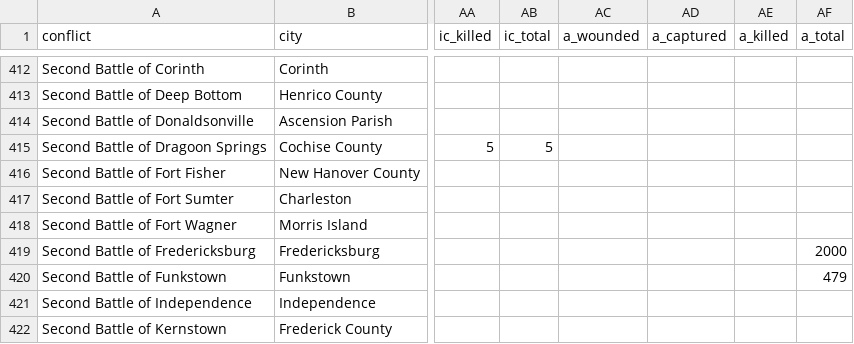
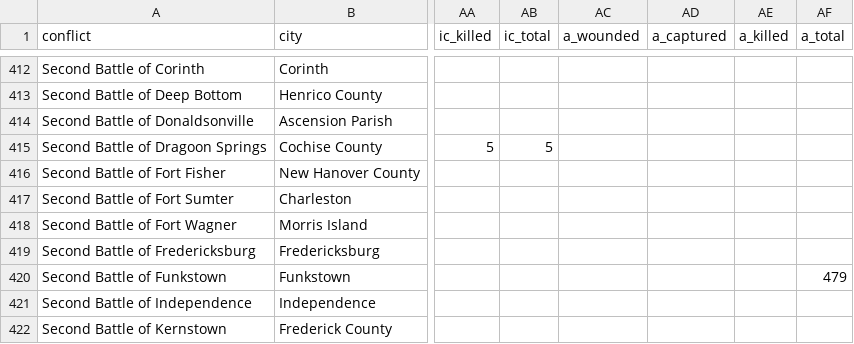
Before and after one commit to ohheydom/data_analyses, a CSV file: civil_war_battles/csv/civil_war_battles.csv, drawn as a sheet; only a part is shown, gaps mark what is left out; the diff names each change by its address in the sheet, - before the commit and + after, or states it on an @@ line.

```diff
--- a/civil_war_battles/csv/civil_war_battles.csv
+++ b/civil_war_battles/csv/civil_war_battles.csv
-AF419 (a_total): 2000
+AF419 (a_total): (empty)
```
Also changed, not shown: 3 other files.
